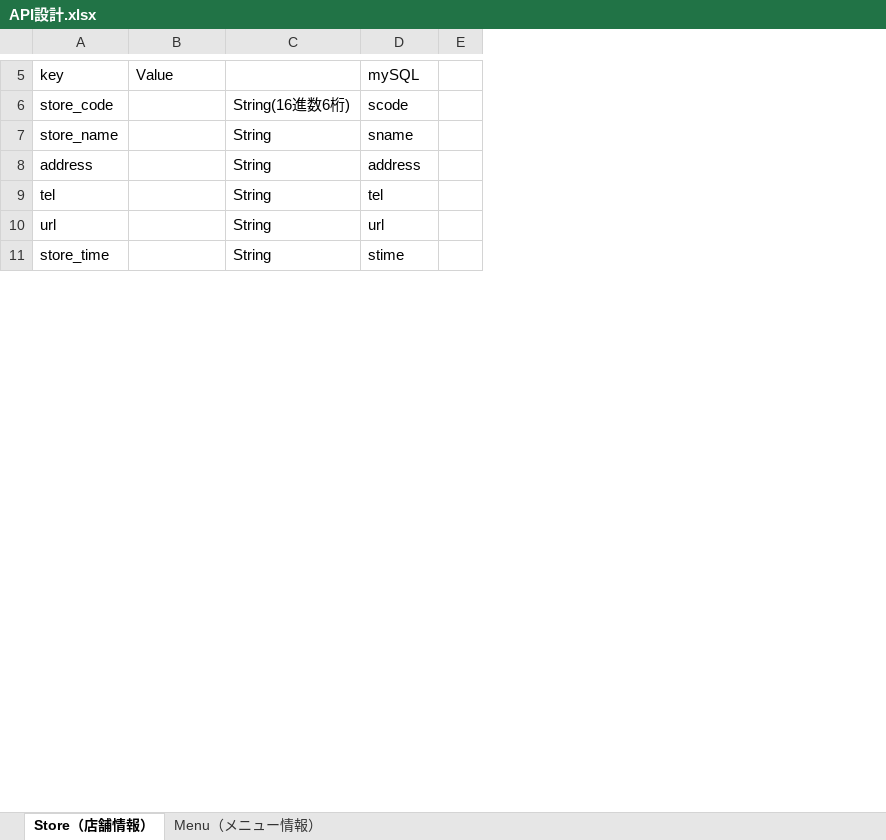
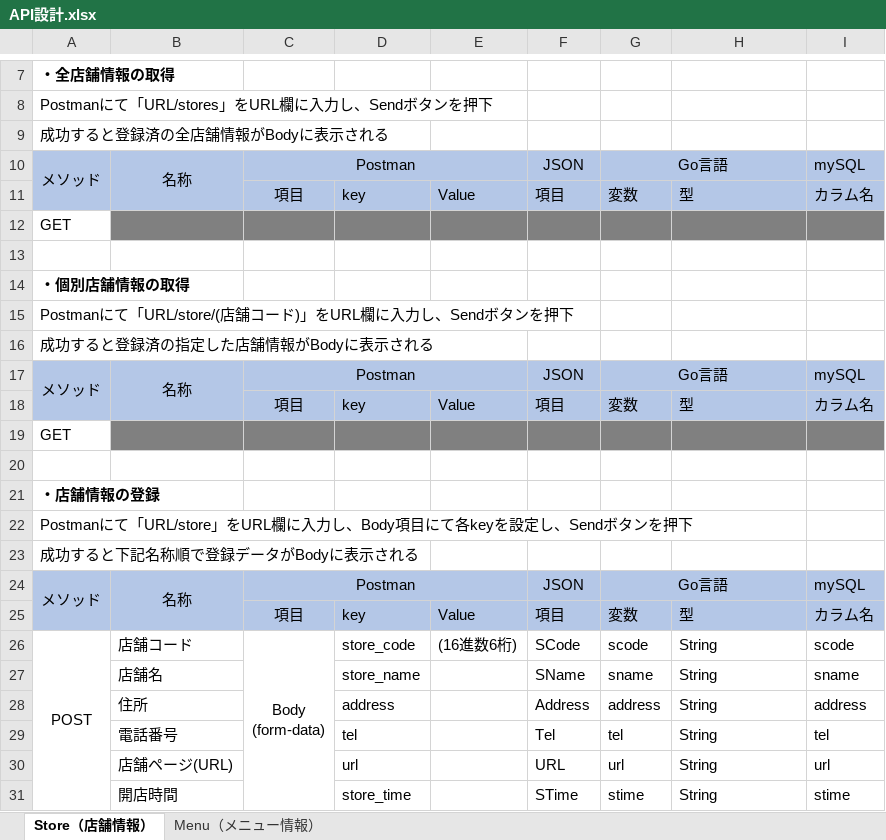
Before and after one commit to BTeamNiwa/SerakuPJ_Bteam, an Excel workbook: API設計.xlsx, sheet Store（店舗情報）, drawn as a sheet; only a part is shown, gaps mark what is left out; values as stored, in another font and other column widths than the file's, no borders; removed rows and columns are numbered as before the commit, all else as after; ↵ is a line break in a cell; the diff covers the shown part only; the diff names each change by its address in the sheet, - before the commit and + after, or states it on an @@ line.

Commit message:
Update API設計.xlsx

```diff
--- a/API設計.xlsx (sheet Store（店舗情報）)
+++ b/API設計.xlsx (sheet Store（店舗情報）)
+column A, row 26: POST
+column B, rows 26-31: 店舗コード | 店舗名 | 住所 | 電話番号 | 店舗ページ(URL) | 開店時間
+column C, row 11: 項目; row 26: Body ↵ (form-data)
+column F, row 11: 項目; rows 26-31: SCode | SName | Address | Tel | URL | STime
+column G, row 11: 変数; rows 26-31: scode | sname | address | tel | url | stime
-column E, empty
+row 7: ・全店舗情報の取得
+row 8: Postmanにて「URL/stores」をURL欄に入力し、Sendボタンを押下
+row 9: 成功すると登録済の全店舗情報がBodyに表示される
+row 10: メソッド | 名称 | Postman |  |  | JSON | Go言語 |  | mySQL
-D11:E11 fill: none
+D11:E11 fill: #B4C7E7
-H11: (empty)
+H11: 型
-H11:I11 fill: none
+H11:I11 fill: #B4C7E7
-I11: mySQL
+I11: カラム名
+row 12: GET
+row 13: (empty)
+row 14: ・個別店舗情報の取得
+row 15: Postmanにて「URL/store/(店舗コード)」をURL欄に入力し、Sendボタンを押下
+row 16: 成功すると登録済の指定した店舗情報がBodyに表示される
+row 17: メソッド | 名称 | Postman |  |  | JSON | Go言語 |  | mySQL
+row 18:  |  | 項目 | key | Value | 項目 | 変数 | 型 | カラム名
+row 19: GET
+row 20: (empty)
+row 21: ・店舗情報の登録
+row 22: Postmanにて「URL/store」をURL欄に入力し、Body項目にて各keyを設定し、Sendボタンを押下
+row 23: 成功すると下記名称順で登録データがBodyに表示される
+row 24: メソッド | 名称 | Postman |  |  | JSON | Go言語 |  | mySQL
+row 25:  |  | 項目 | key | Value | 項目 | 変数 | 型 | カラム名
-E26: (empty)
+E26: (16進数6桁)
-H26: String(16進数6桁)
+H26: String
```
Also changed, not shown: 17 added rows, 21 removed rows and 6 edited cells elsewhere in this sheet.
